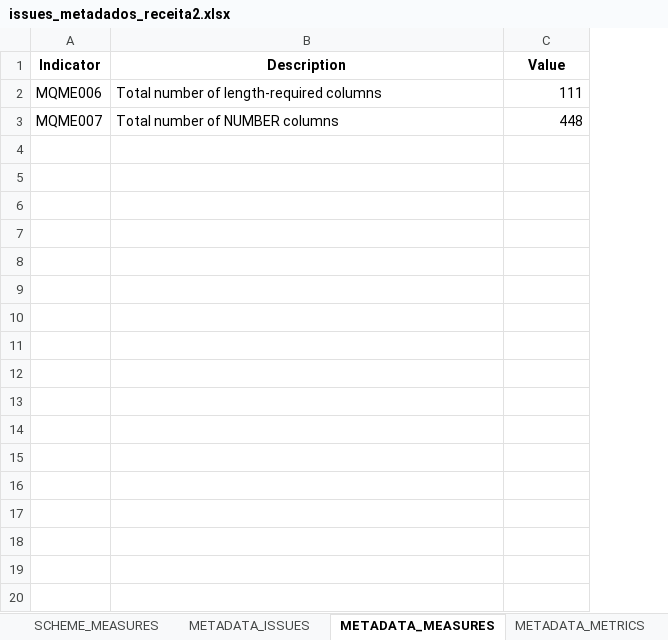
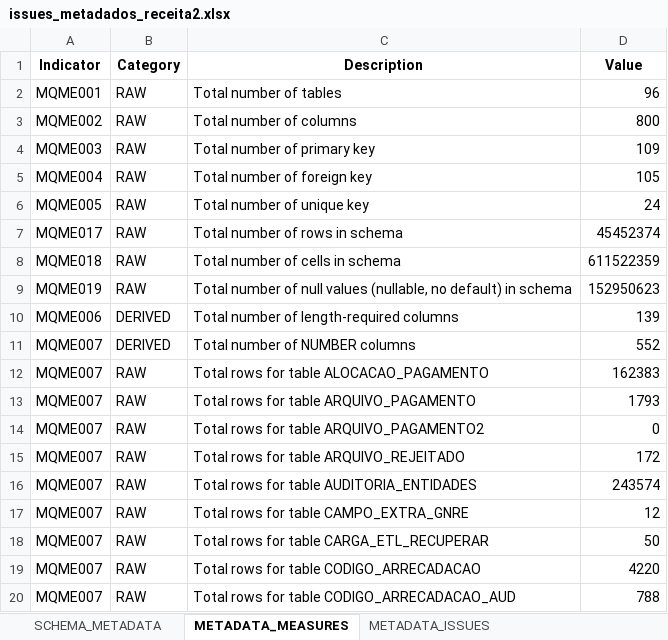
Before and after one commit to inesvale1/dataquality, an Excel workbook: schema/Receita2/issues_metadados_receita2.xlsx, sheet METADATA_MEASURES, drawn as a sheet; only a part is shown; values as stored, in another font and other column widths than the file's, no borders; addresses are those after the commit; the diff covers the shown part only; the diff names each change by its address in the sheet, - before the commit and + after, or states it on an @@ line.

```diff
--- a/schema/Receita2/issues_metadados_receita2.xlsx (sheet METADATA_MEASURES)
+++ b/schema/Receita2/issues_metadados_receita2.xlsx (sheet METADATA_MEASURES)
-sheet tab: SCHEME_MEASURES
@@ sheet tab order changed: SCHEMA_METADATA | METADATA_MEASURES | METADATA_ISSUES @@
+column B (Category), rows 10-11: DERIVED | DERIVED
+row 2: MQME001 | RAW | Total number of tables | 96
+row 3: MQME002 | RAW | Total number of columns | 800
+row 4: MQME003 | RAW | Total number of primary key | 109
+row 5: MQME004 | RAW | Total number of foreign key | 105
+row 6: MQME005 | RAW | Total number of unique key | 24
+row 7: MQME017 | RAW | Total number of rows in schema | 45452374
+row 8: MQME018 | RAW | Total number of cells in schema | 611522359
+row 9: MQME019 | RAW | Total number of null values (nullable, no default) in schema | 152950623
-D10 (Value): 111
+D10 (Value): 139
-D11 (Value): 448
+D11 (Value): 552
+row 12: MQME007 | RAW | Total rows for table ALOCACAO_PAGAMENTO | 162383
+row 13: MQME007 | RAW | Total rows for table ARQUIVO_PAGAMENTO | 1793
+row 14: MQME007 | RAW | Total rows for table ARQUIVO_PAGAMENTO2 | 0
+row 15: MQME007 | RAW | Total rows for table ARQUIVO_REJEITADO | 172
+row 16: MQME007 | RAW | Total rows for table AUDITORIA_ENTIDADES | 243574
+row 17: MQME007 | RAW | Total rows for table CAMPO_EXTRA_GNRE | 12
+row 18: MQME007 | RAW | Total rows for table CARGA_ETL_RECUPERAR | 50
+row 19: MQME007 | RAW | Total rows for table CODIGO_ARRECADACAO | 4220
+row 20: MQME007 | RAW | Total rows for table CODIGO_ARRECADACAO_AUD | 788
```
Also changed, not shown: 87 added rows elsewhere in this sheet, sheet SCHEMA_METADATA, sheet METADATA_ISSUES, sheet METADATA_METRICS, other sheet tabs, schema/Dte/issues_metadados_dte.xlsx, schema/Seta/issues_metadados_seta.xlsx, 46 other files.
